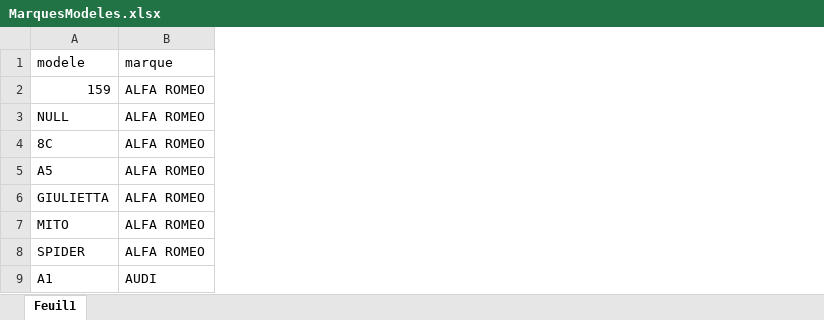
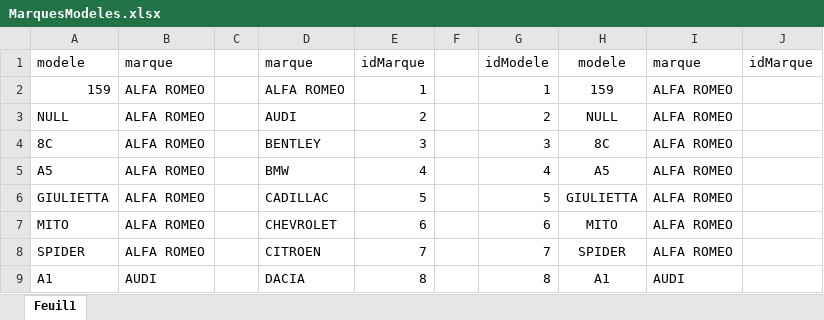
Before and after one commit to AFPA1701871/CDA23-24, an Excel workbook: 04 - Persistance des données/02 - Mettre en place une base de données/03 - Remplir les tables/MarquesModeles.xlsx, sheet Feuil1, drawn as a sheet; only a part is shown; values as stored, in another font and other column widths than the file's, no borders; the diff names each change by its address in the sheet, - before the commit and + after, or states it on an @@ line.

Commit message:
19/10/2023 12:10:03,17

```diff
--- a/04 - Persistance des données/02 - Mettre en place une base de données/03 - Remplir les tables/MarquesModeles.xlsx (sheet Feuil1)
+++ b/04 - Persistance des données/02 - Mettre en place une base de données/03 - Remplir les tables/MarquesModeles.xlsx (sheet Feuil1)
+column C, empty
+column D, rows 1-9: marque | ALFA ROMEO | AUDI | BENTLEY | BMW | CADILLAC | CHEVROLET | CITROEN | DACIA
+column E, rows 1-9: idMarque | 1 | 2 | 3 | 4 | 5 | 6 | 7 | 8
+column F, empty
+column G, rows 1-9: idModele | 1 | 2 | 3 | 4 | 5 | 6 | 7 | 8
+column H, rows 1-9: modele | 159 | NULL | 8C | A5 | GIULIETTA | MITO | SPIDER | A1
+column I, rows 1-9: marque | ALFA ROMEO | ALFA ROMEO | ALFA ROMEO | ALFA ROMEO | ALFA ROMEO | ALFA ROMEO | ALFA ROMEO | AUDI
+column J, row 1: idMarque
```
